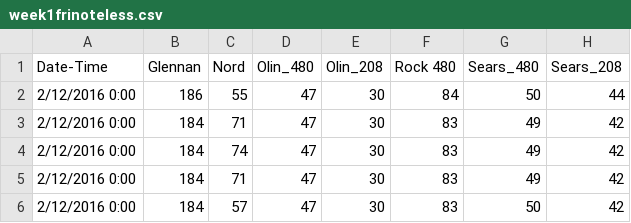
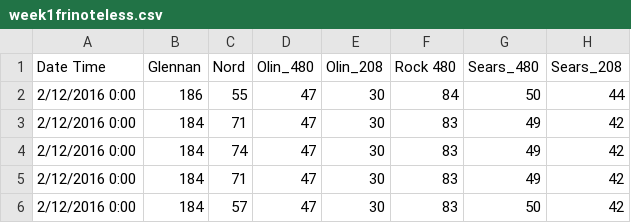
Before and after one commit to amd144/395project, a CSV file: week1frinoteless.csv, drawn as a sheet; only a part is shown; the diff names each change by its address in the sheet, - before the commit and + after, or states it on an @@ line.

```diff
--- a/week1frinoteless.csv
+++ b/week1frinoteless.csv
-A1: Date-Time
+A1: Date Time
```
Also changed, not shown: smallsample.csv, 13 other files.
